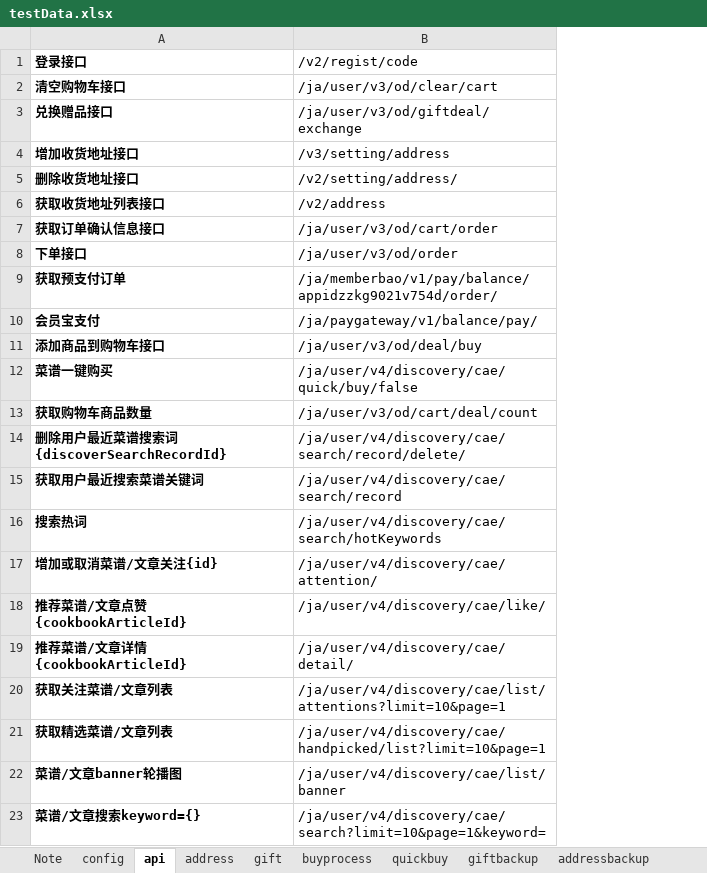
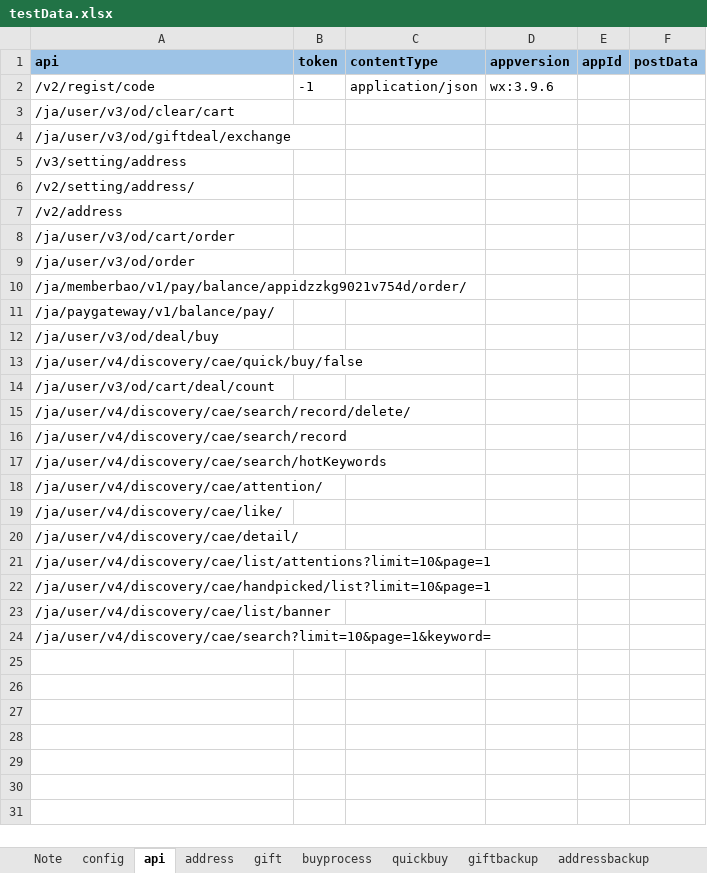
Before and after one commit to ZZHH7890/restassured_tryapi, an Excel workbook: restassuredapi/ExcelForData/testData.xlsx, sheet api, drawn as a sheet; values as stored, in another font and other column widths than the file's, no borders; removed rows and columns are numbered as before the commit, all else as after; the diff names each change by its address in the sheet, - before the commit and + after, or states it on an @@ line.

Commit message:
Use Map to save the api data, but need to solve read  every api row issue

```diff
--- a/restassuredapi/ExcelForData/testData.xlsx (sheet api)
+++ b/restassuredapi/ExcelForData/testData.xlsx (sheet api)
-column A, rows 1-23: 登录接口 | 清空购物车接口 | 兑换赠品接口 | 增加收货地址接口 | 删除收货地址接口 | 获取收货地址列表接口 | 获取订单确认信息接口 | 下单接口 | 获取预支付订单 | 会员宝支付 | 添加商品到购物车接口 | 菜谱一键购买 | 获取购物车商品数量 | 删除用户最近菜谱搜索词{discoverSearchRecordId} | 获取用户最近搜索菜谱关键词 | 搜索热词 | 增加或取消菜谱/文章关注{id} | 推荐菜谱/文章点赞{cookbookArticleId} | 推荐菜谱/文章详情{cookbookArticleId} | 获取关注菜谱/文章列表 | 获取精选菜谱/文章列表 | 菜谱/文章banner轮播图 | 菜谱/文章搜索keyword={}
+column B, row 2: -1
+column C, row 2: application/json
+column D, row 2: wx:3.9.6
+column E, empty
+column F, empty
+row 1: api | token | contentType | appversion | appId | postData
```
Also changed, not shown: sheet config, sheet Note, 15 other files.
